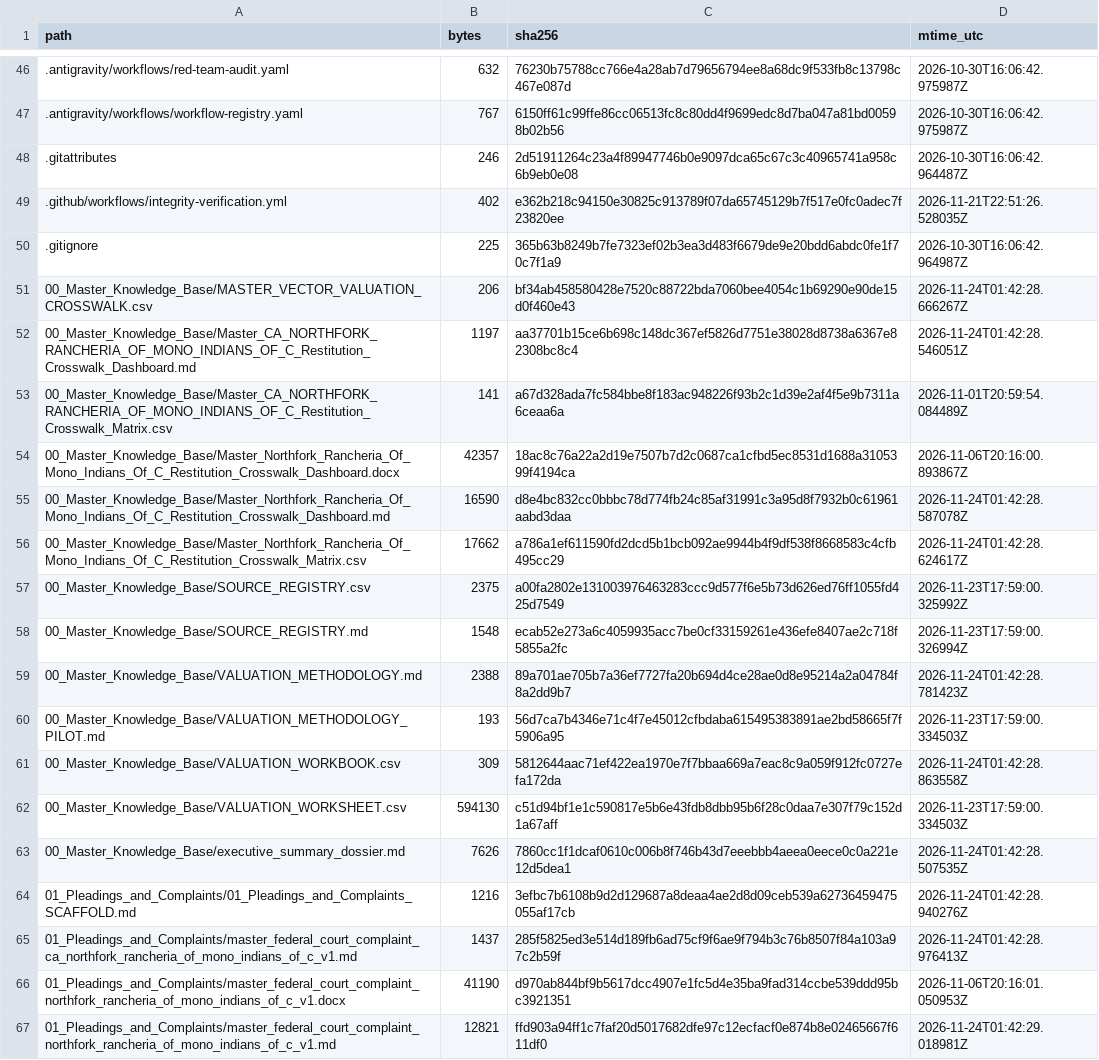
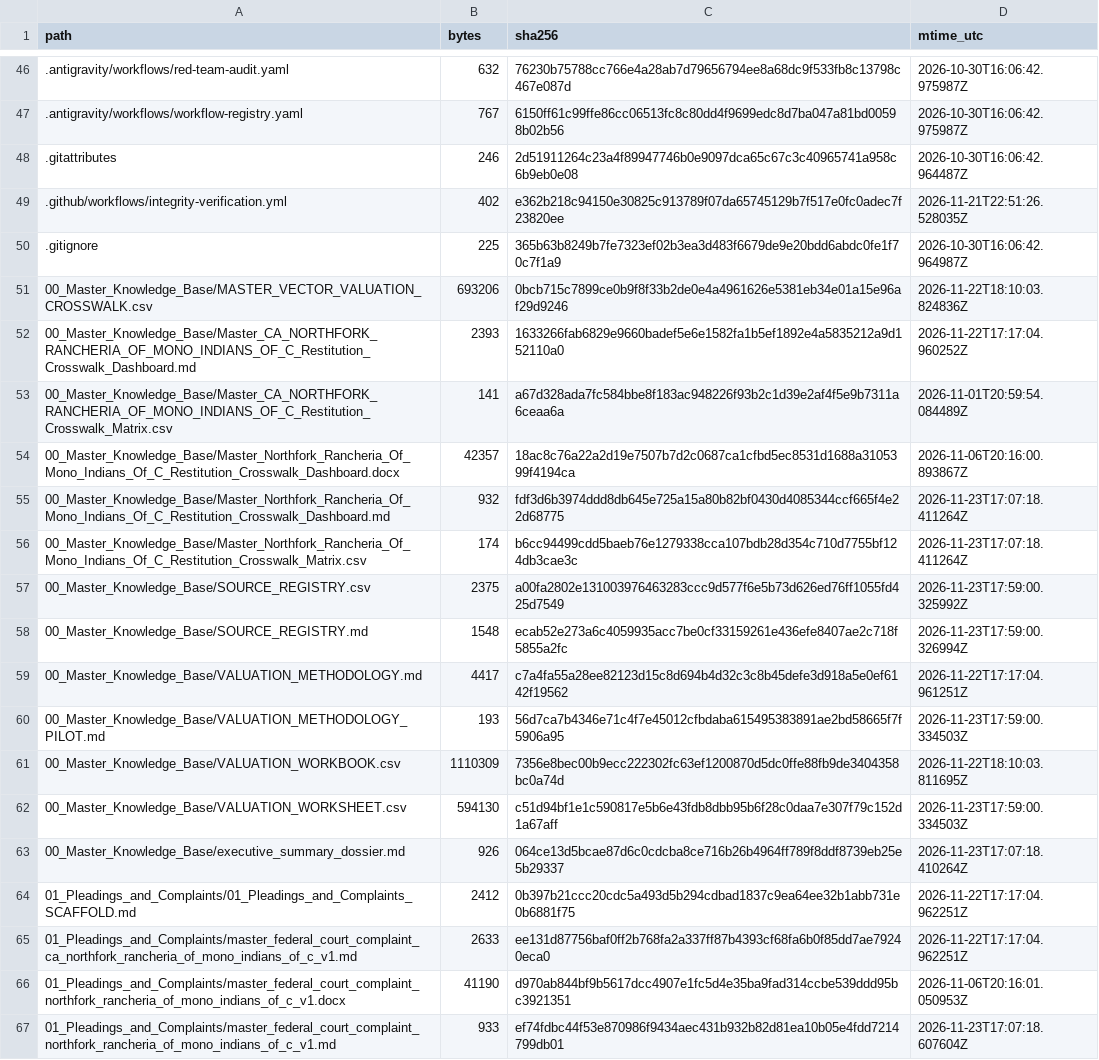
Before and after one commit to GlobalRestitutionAlliance/turtle-island-us-ca-northfork-rancheria-of-mono-indians-of-c-master-litigation, a CSV file: 99_Archives_and_Manifests/MANIFEST_SHA256.csv, drawn as a sheet; only a part is shown, gaps mark what is left out; the diff covers the shown part only.

```diff
--- a/99_Archives_and_Manifests/MANIFEST_SHA256.csv
+++ b/99_Archives_and_Manifests/MANIFEST_SHA256.csv
@@ -50,18 +50,18 @@ path,bytes,sha256,mtime_utc
 .gitignore,225,365b63b8249b7fe7323ef02b3ea3d483f6679de9e20bdd6abdc0fe1f70c7f1a9,2026-10-30T16:06:42.964987Z
-00_Master_Knowledge_Base/MASTER_VECTOR_VALUATION_CROSSWALK.csv,206,bf34ab458580428e7520c88722bda7060bee4054c1b69290e90de15d0f460e43,2026-11-24T01:42:28.666267Z
-00_Master_Knowledge_Base/Master_CA_NORTHFORK_RANCHERIA_OF_MONO_INDIANS_OF_C_Restitution_Crosswalk_Dashboard.md,1197,aa37701b15ce6b698c148dc367ef5826d7751e38028d8738a6367e82308bc8c4,2026-11-24T01:42:28.546051Z
+00_Master_Knowledge_Base/MASTER_VECTOR_VALUATION_CROSSWALK.csv,693206,0bcb715c7899ce0b9f8f33b2de0e4a4961626e5381eb34e01a15e96af29d9246,2026-11-22T18:10:03.824836Z
+00_Master_Knowledge_Base/Master_CA_NORTHFORK_RANCHERIA_OF_MONO_INDIANS_OF_C_Restitution_Crosswalk_Dashboard.md,2393,1633266fab6829e9660badef5e6e1582fa1b5ef1892e4a5835212a9d152110a0,2026-11-22T17:17:04.960252Z
 00_Master_Knowledge_Base/Master_CA_NORTHFORK_RANCHERIA_OF_MONO_INDIANS_OF_C_Restitution_Crosswalk_Matrix.csv,141,a67d328ada7fc584bbe8f183ac948226f93b2c1d39e2af4f5e9b7311a6ceaa6a,2026-11-01T20:59:54.084489Z
 00_Master_Knowledge_Base/Master_Northfork_Rancheria_Of_Mono_Indians_Of_C_Restitution_Crosswalk_Dashboard.docx,42357,18ac8c76a22a2d19e7507b7d2c0687ca1cfbd5ec8531d1688a3105399f4194ca,2026-11-06T20:16:00.893867Z
-00_Master_Knowledge_Base/Master_Northfork_Rancheria_Of_Mono_Indians_Of_C_Restitution_Crosswalk_Dashboard.md,16590,d8e4bc832cc0bbbc78d774fb24c85af31991c3a95d8f7932b0c61961aabd3daa,2026-11-24T01:42:28.587078Z
-00_Master_Knowledge_Base/Master_Northfork_Rancheria_Of_Mono_Indians_Of_C_Restitution_Crosswalk_Matrix.csv,17662,a786a1ef611590fd2dcd5b1bcb092ae9944b4f9df538f8668583c4cfb495cc29,2026-11-24T01:42:28.624617Z
+00_Master_Knowledge_Base/Master_Northfork_Rancheria_Of_Mono_Indians_Of_C_Restitution_Crosswalk_Dashboard.md,932,fdf3d6b3974ddd8db645e725a15a80b82bf0430d4085344ccf665f4e22d68775,2026-11-23T17:07:18.411264Z
+00_Master_Knowledge_Base/Master_Northfork_Rancheria_Of_Mono_Indians_Of_C_Restitution_Crosswalk_Matrix.csv,174,b6cc94499cdd5baeb76e1279338cca107bdb28d354c710d7755bf124db3cae3c,2026-11-23T17:07:18.411264Z
 00_Master_Knowledge_Base/SOURCE_REGISTRY.csv,2375,a00fa2802e131003976463283ccc9d577f6e5b73d626ed76ff1055fd425d7549,2026-11-23T17:59:00.325992Z
 00_Master_Knowledge_Base/SOURCE_REGISTRY.md,1548,ecab52e273a6c4059935acc7be0cf33159261e436efe8407ae2c718f5855a2fc,2026-11-23T17:59:00.326994Z
-00_Master_Knowledge_Base/VALUATION_METHODOLOGY.md,2388,89a701ae705b7a36ef7727fa20b694d4ce28ae0d8e95214a2a04784f8a2dd9b7,2026-11-24T01:42:28.781423Z
+00_Master_Knowledge_Base/VALUATION_METHODOLOGY.md,4417,c7a4fa55a28ee82123d15c8d694b4d32c3c8b45defe3d918a5e0ef6142f19562,2026-11-22T17:17:04.961251Z
 00_Master_Knowledge_Base/VALUATION_METHODOLOGY_PILOT.md,193,56d7ca7b4346e71c4f7e45012cfbdaba615495383891ae2bd58665f7f5906a95,2026-11-23T17:59:00.334503Z
-00_Master_Knowledge_Base/VALUATION_WORKBOOK.csv,309,5812644aac71ef422ea1970e7f7bbaa669a7eac8c9a059f912fc0727efa172da,2026-11-24T01:42:28.863558Z
+00_Master_Knowledge_Base/VALUATION_WORKBOOK.csv,1110309,7356e8bec00b9ecc222302fc63ef1200870d5dc0ffe88fb9de3404358bc0a74d,2026-11-22T18:10:03.811695Z
 00_Master_Knowledge_Base/VALUATION_WORKSHEET.csv,594130,c51d94bf1e1c590817e5b6e43fdb8dbb95b6f28c0daa7e307f79c152d1a67aff,2026-11-23T17:59:00.334503Z
-00_Master_Knowledge_Base/executive_summary_dossier.md,7626,7860cc1f1dcaf0610c006b8f746b43d7eeebbb4aeea0eece0c0a221e12d5dea1,2026-11-24T01:42:28.507535Z
-01_Pleadings_and_Complaints/01_Pleadings_and_Complaints_SCAFFOLD.md,1216,3efbc7b6108b9d2d129687a8deaa4ae2d8d09ceb539a62736459475055af17cb,2026-11-24T01:42:28.940276Z
-01_Pleadings_and_Complaints/master_federal_court_complaint_ca_northfork_rancheria_of_mono_indians_of_c_v1.md,1437,285f5825ed3e514d189fb6ad75cf9f6ae9f794b3c76b8507f84a103a97c2b59f,2026-11-24T01:42:28.976413Z
+00_Master_Knowledge_Base/executive_summary_dossier.md,926,064ce13d5bcae87d6c0cdcba8ce716b26b4964ff789f8ddf8739eb25e5b29337,2026-11-23T17:07:18.410264Z
+01_Pleadings_and_Complaints/01_Pleadings_and_Complaints_SCAFFOLD.md,2412,0b397b21ccc20cdc5a493d5b294cdbad1837c9ea64ee32b1abb731e0b6881f75,2026-11-22T17:17:04.962251Z
+01_Pleadings_and_Complaints/master_federal_court_complaint_ca_northfork_rancheria_of_mono_indians_of_c_v1.md,2633,ee131d87756baf0ff2b768fa2a337ff87b4393cf68fa6b0f85dd7ae79240eca0,2026-11-22T17:17:04.962251Z
 01_Pleadings_and_Complaints/master_federal_court_complaint_northfork_rancheria_of_mono_indians_of_c_v1.docx,41190,d970ab844bf9b5617dcc4907e1fc5d4e35ba9fad314ccbe539ddd95bc3921351,2026-11-06T20:16:01.050953Z
-01_Pleadings_and_Complaints/master_federal_court_complaint_northfork_rancheria_of_mono_indians_of_c_v1.md,12821,ffd903a94ff1c7faf20d5017682dfe97c12ecfacf0e874b8e02465667f611df0,2026-11-24T01:42:29.018981Z
+01_Pleadings_and_Complaints/master_federal_court_complaint_northfork_rancheria_of_mono_indians_of_c_v1.md,933,ef74fdbc44f53e870986f9434aec431b932b82d81ea10b05e4fdd7214799db01,2026-11-23T17:07:18.607604Z
```
Also changed, not shown: 80 edited cells elsewhere in this file, 37 other files.
